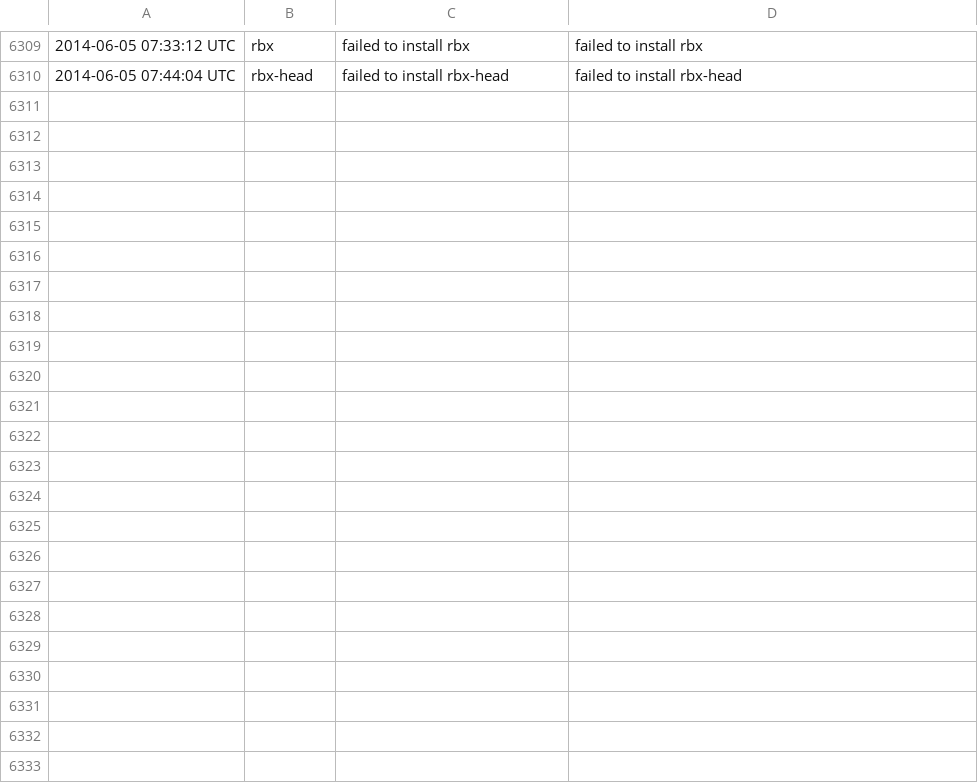
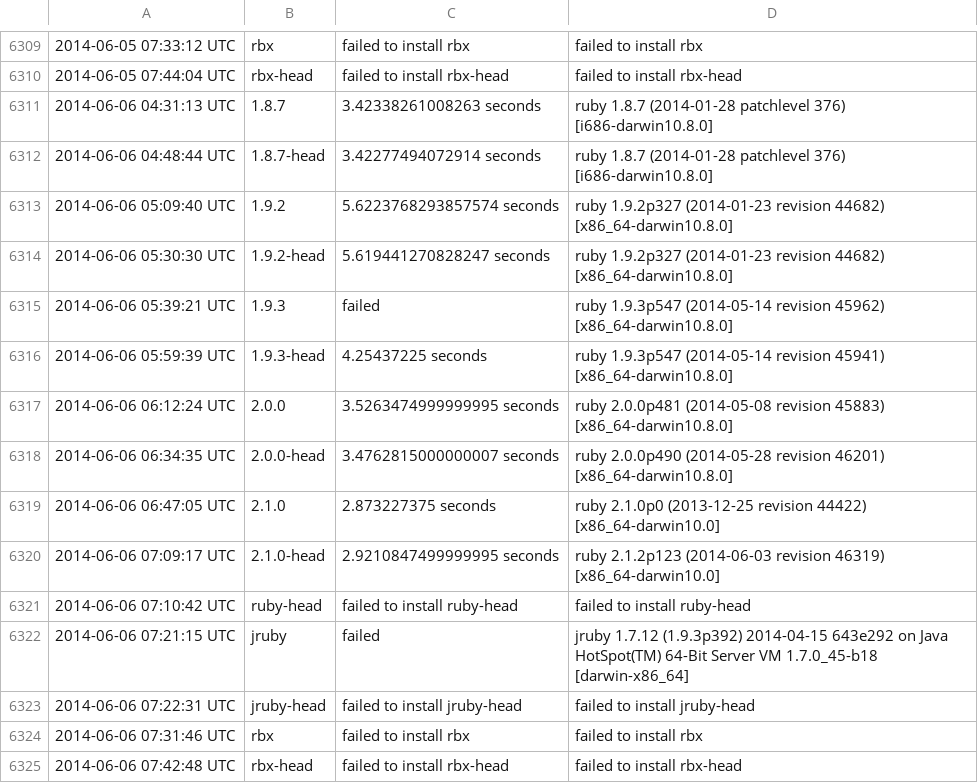
Before and after one commit to brianhempel/isrubyfastyet, a TSV file: results/rails_startup_time_results.tsv, drawn as a sheet; only a part is shown, gaps mark what is left out; the diff names each change by its address in the sheet, - before the commit and + after, or states it on an @@ line.

```diff
--- a/results/rails_startup_time_results.tsv
+++ b/results/rails_startup_time_results.tsv
+row 6311: 2014-06-06 04:31:13 UTC | 1.8.7 | 3.42338261008263 seconds | ruby 1.8.7 (2014-01-28 patchlevel 376) [i686-darwin10.8.0]
+row 6312: 2014-06-06 04:48:44 UTC | 1.8.7-head | 3.42277494072914 seconds | ruby 1.8.7 (2014-01-28 patchlevel 376) [i686-darwin10.8.0]
+row 6313: 2014-06-06 05:09:40 UTC | 1.9.2 | 5.6223768293857574 seconds | ruby 1.9.2p327 (2014-01-23 revision 44682) [x86_64-darwin10.8.0]
+row 6314: 2014-06-06 05:30:30 UTC | 1.9.2-head | 5.619441270828247 seconds | ruby 1.9.2p327 (2014-01-23 revision 44682) [x86_64-darwin10.8.0]
+row 6315: 2014-06-06 05:39:21 UTC | 1.9.3 | failed | ruby 1.9.3p547 (2014-05-14 revision 45962) [x86_64-darwin10.8.0]
+row 6316: 2014-06-06 05:59:39 UTC | 1.9.3-head | 4.25437225 seconds | ruby 1.9.3p547 (2014-05-14 revision 45941) [x86_64-darwin10.8.0]
+row 6317: 2014-06-06 06:12:24 UTC | 2.0.0 | 3.5263474999999995 seconds | ruby 2.0.0p481 (2014-05-08 revision 45883) [x86_64-darwin10.8.0]
+row 6318: 2014-06-06 06:34:35 UTC | 2.0.0-head | 3.4762815000000007 seconds | ruby 2.0.0p490 (2014-05-28 revision 46201) [x86_64-darwin10.8.0]
+row 6319: 2014-06-06 06:47:05 UTC | 2.1.0 | 2.873227375 seconds | ruby 2.1.0p0 (2013-12-25 revision 44422) [x86_64-darwin10.0]
+row 6320: 2014-06-06 07:09:17 UTC | 2.1.0-head | 2.9210847499999995 seconds | ruby 2.1.2p123 (2014-06-03 revision 46319) [x86_64-darwin10.0]
+row 6321: 2014-06-06 07:10:42 UTC | ruby-head | failed to install ruby-head | failed to install ruby-head
+row 6322: 2014-06-06 07:21:15 UTC | jruby | failed | jruby 1.7.12 (1.9.3p392) 2014-04-15 643e292 on Java HotSpot(TM) 64-Bit Server VM 1.7.0_45-b18 [darwin-x86_64]
+row 6323: 2014-06-06 07:22:31 UTC | jruby-head | failed to install jruby-head | failed to install jruby-head
+row 6324: 2014-06-06 07:31:46 UTC | rbx | failed to install rbx | failed to install rbx
+row 6325: 2014-06-06 07:42:48 UTC | rbx-head | failed to install rbx-head | failed to install rbx-head
```
Also changed, not shown: results/rails_memory_usage_results.tsv, results/rails_requests_per_second_results.tsv, 1 other file.
